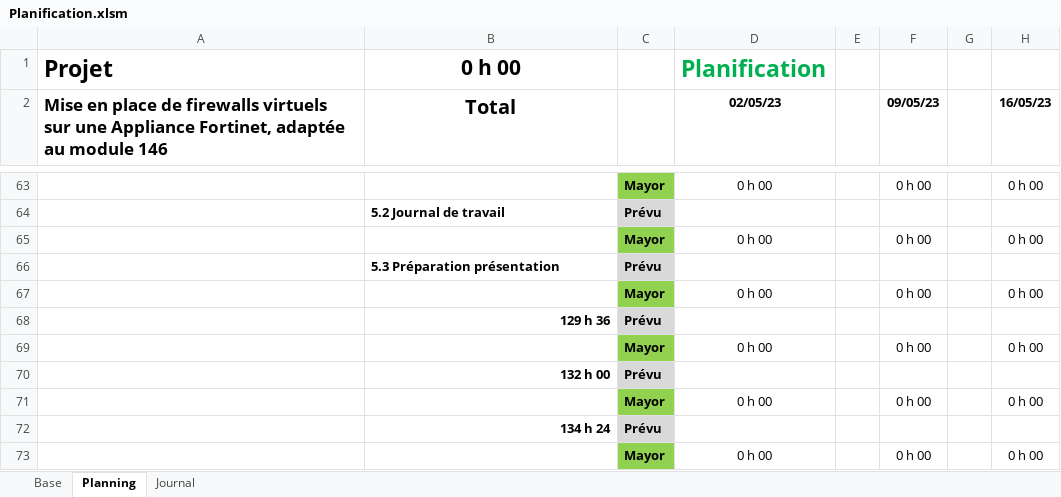
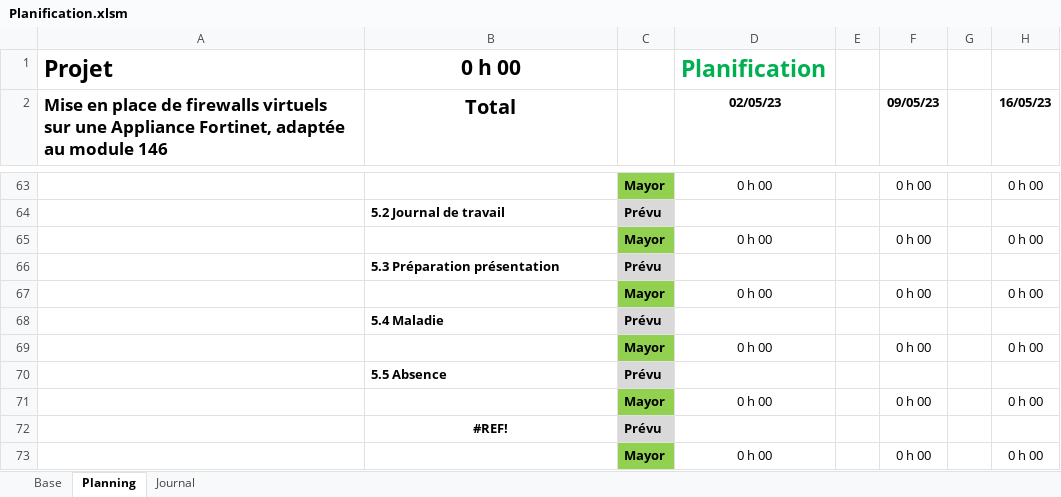
Before and after one commit to damienmayor/TPI, an Excel workbook: Planification.xlsm, sheet Planning, drawn as a sheet; only a part is shown, gaps mark what is left out; values as stored, in another font and other column widths than the file's, no borders; conditional formats not drawn; the diff covers the shown part only; the diff names each change by its address in the sheet, - before the commit and + after, or states it on an @@ line.

```diff
--- a/Planification.xlsm (sheet Planning)
+++ b/Planification.xlsm (sheet Planning)
-B68 (Total): 129 h 36
+B68 (Total): 5.4 Maladie
-B70 (Total): 132 h 00
+B70 (Total): 5.5 Absence
-B72 (Total): 134 h 24
+B72 (Total): #REF!
-B72 alignment: right
+B72 alignment: center
```
Also changed, not shown: 12 edited cells elsewhere in this sheet, sheet Base, formulas that keep their value.
